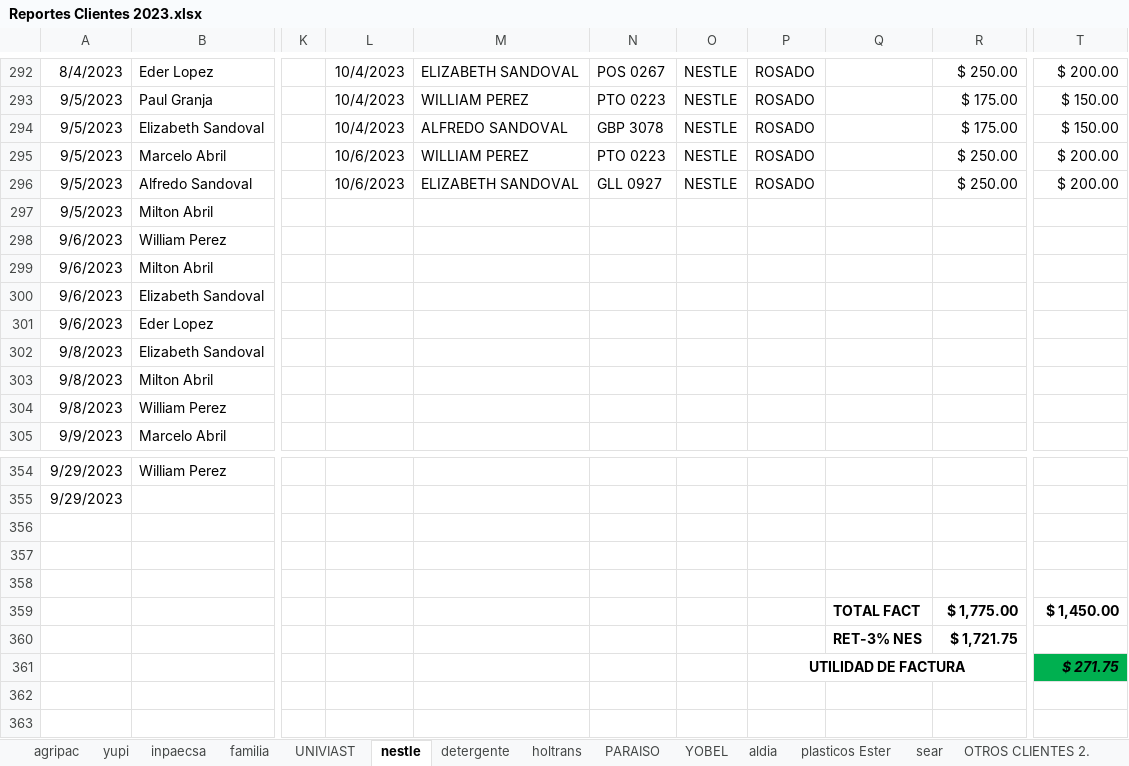
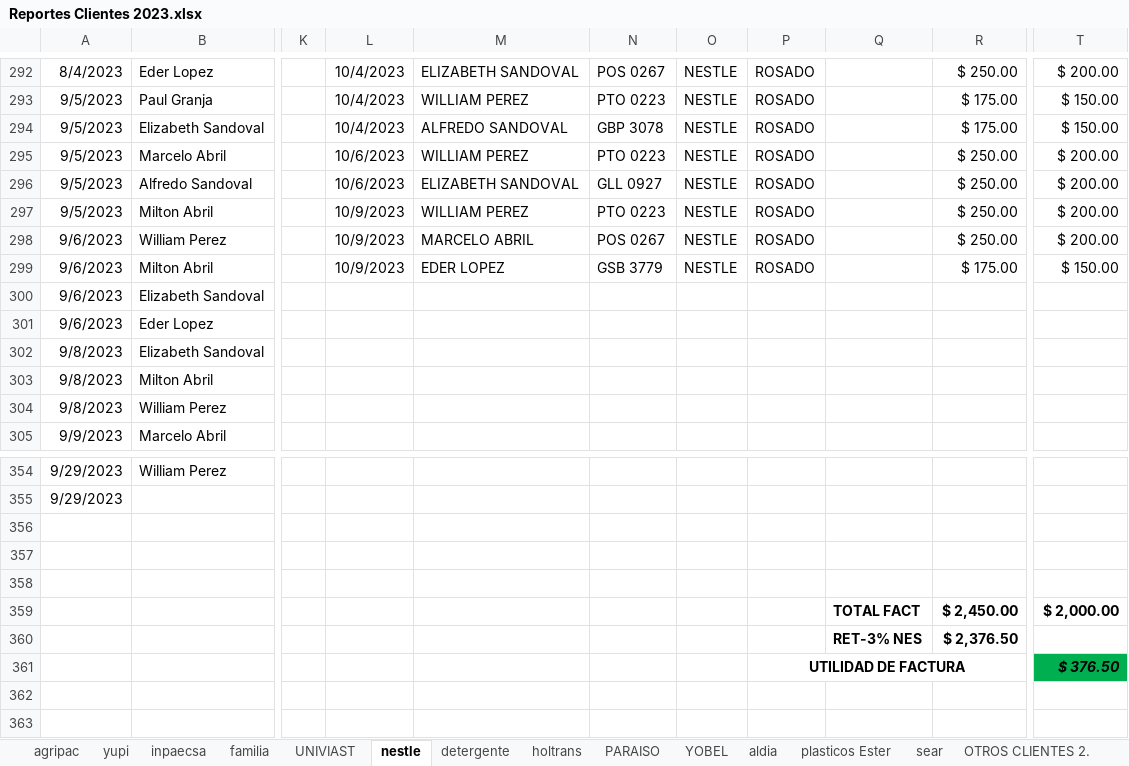
Before and after one commit to ABRILTRANS/OFICINA, an Excel workbook: DOC 2023/Reportes Clientes 2023.xlsx, sheet nestle, drawn as a sheet; only a part is shown, gaps mark what is left out; values as stored, in another font and other column widths than the file's, no borders; the diff names each change by its address in the sheet, - before the commit and + after, or states it on an @@ line.

```diff
--- a/DOC 2023/Reportes Clientes 2023.xlsx (sheet nestle)
+++ b/DOC 2023/Reportes Clientes 2023.xlsx (sheet nestle)
-L297:L299: (empty)
+L297:L299: 10/9/2023
-M297: (empty)
+M297: WILLIAM PEREZ
-N297: (empty)
+N297: PTO 0223
-O297:O299: (empty)
+O297:O299: NESTLE
-P297:P299: (empty)
+P297:P299: ROSADO
-R297:R298: (empty)
+R297:R298: $ 250.00
-T297:T298: (empty)
+T297:T298: $ 200.00
-M298: (empty)
+M298: MARCELO ABRIL
-N298: (empty)
+N298: POS 0267
-M299: (empty)
+M299: EDER LOPEZ
-N299: (empty)
+N299: GSB 3779
-R299: (empty)
+R299: $ 175.00
-T299: (empty)
+T299: $ 150.00
-R359: $ 1,775.00
+R359: $ 2,450.00
-T359: $ 1,450.00
+T359: $ 2,000.00
-R360: $ 1,721.75
+R360: $ 2,376.50
-T361: $ 271.75
+T361: $ 376.50
```
Also changed, not shown: sheet aldia, sheet UNIVIAST, DOC 2023/TURNOS 2023.xlsx.
